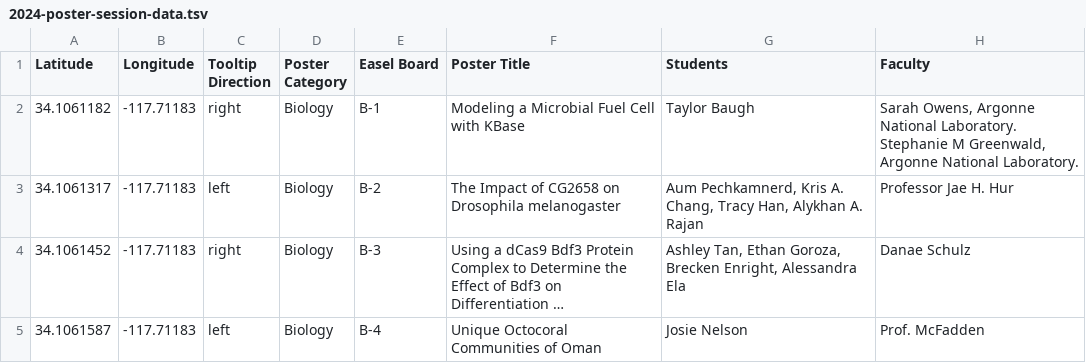
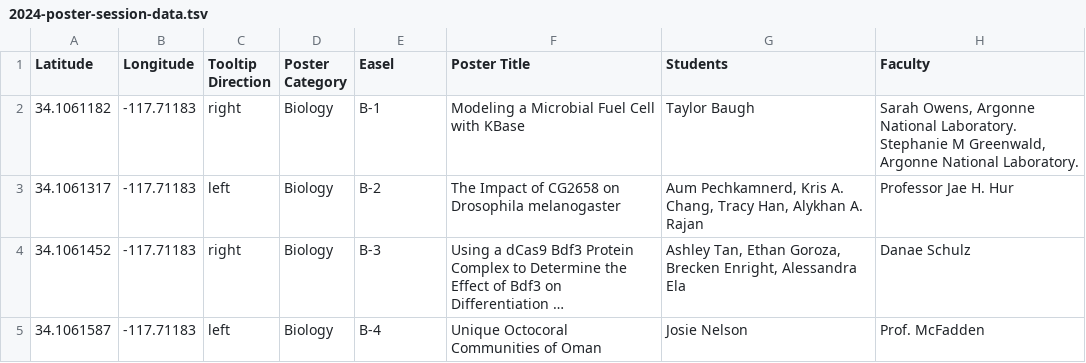
Before and after one commit to jon-ebu/2024-Poster-Session, a TSV file: data/2024-poster-session-data.tsv, drawn as a sheet; only a part is shown; long unchanged cells end in ….

```diff
--- a/data/2024-poster-session-data.tsv
+++ b/data/2024-poster-session-data.tsv
@@ -1,2 +1,2 @@
-Latitude	Longitude	Tooltip Direction	Poster Category	Easel Board	Poster Title	Students	Faculty
+Latitude	Longitude	Tooltip Direction	Poster Category	Easel	Poster Title	Students	Faculty
 34.1061182	-117.71183	right	Biology	B-1	Modeling a Microbial Fuel Cell with KBase	Taylor Baugh	Sarah Owens, Argonne National Laboratory. Stephanie M Greenwald, Argonne National Laboratory.
```
Also changed, not shown: 11 other files.
